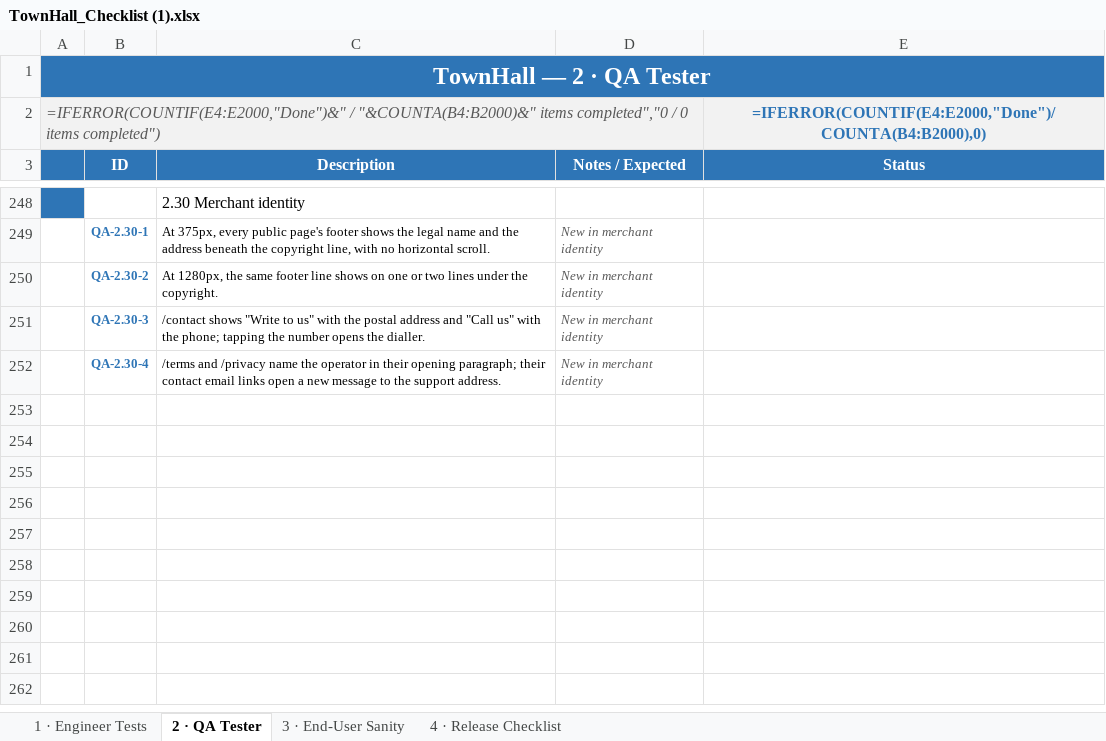
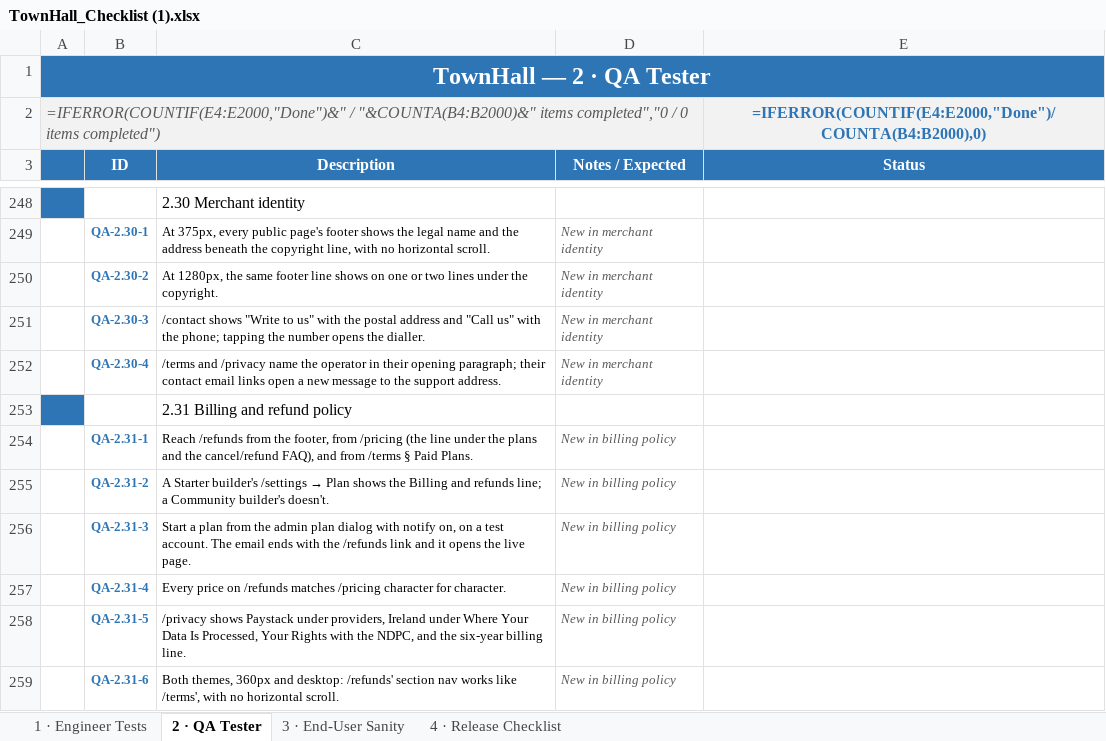
Before and after one commit to Chrisemeka/town_hall, an Excel workbook: TownHall_Checklist (1).xlsx, sheet 2 · QA Tester, drawn as a sheet; only a part is shown, gaps mark what is left out; values as stored, in another font and other column widths than the file's, no borders; formulas without a stored value are shown as written; conditional formats not drawn; the diff names each change by its address in the sheet, - before the commit and + after, or states it on an @@ line.

```diff
--- a/TownHall_Checklist (1).xlsx (sheet 2 · QA Tester)
+++ b/TownHall_Checklist (1).xlsx (sheet 2 · QA Tester)
+row 253:  |  | 2.31 Billing and refund policy
+row 254:  | QA-2.31-1 | Reach /refunds from the footer, from /pricing (the line under the plans and the cancel/refund FAQ), and from /terms § Paid Plans. | New in billing policy
+row 255:  | QA-2.31-2 | A Starter builder's /settings → Plan shows the Billing and refunds line; a Community builder's doesn't. | New in billing policy
+row 256:  | QA-2.31-3 | Start a plan from the admin plan dialog with notify on, on a test account. The email ends with the /refunds link and it opens the live page. | New in billing policy
+row 257:  | QA-2.31-4 | Every price on /refunds matches /pricing character for character. | New in billing policy
+row 258:  | QA-2.31-5 | /privacy shows Paystack under providers, Ireland under Where Your Data Is Processed, Your Rights with the NDPC, and the six-year billing line. | New in billing policy
+row 259:  | QA-2.31-6 | Both themes, 360px and desktop: /refunds' section nav works like /terms', with no horizontal scroll. | New in billing policy
```
Also changed, not shown: 1 other file.
